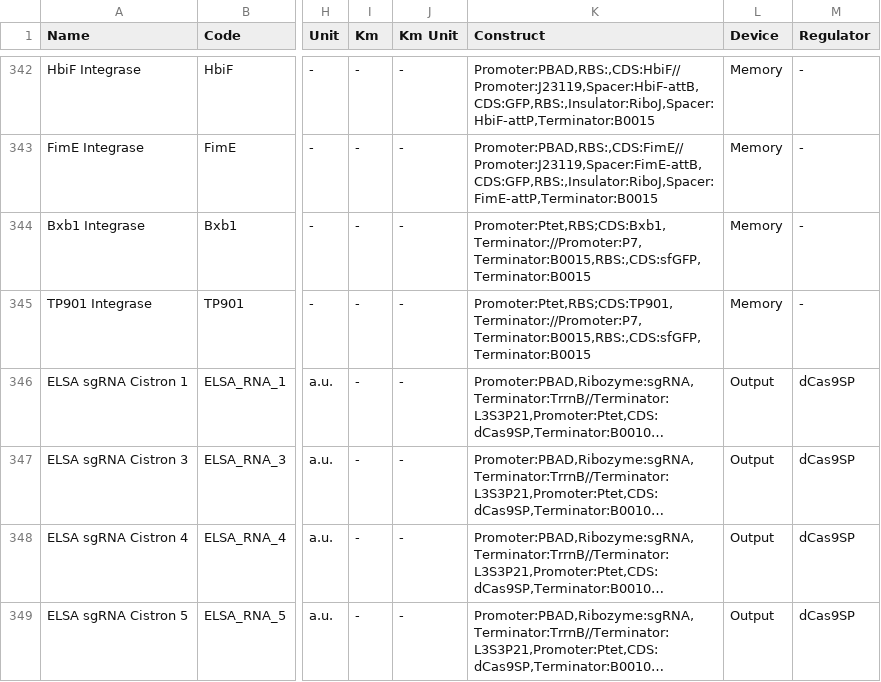
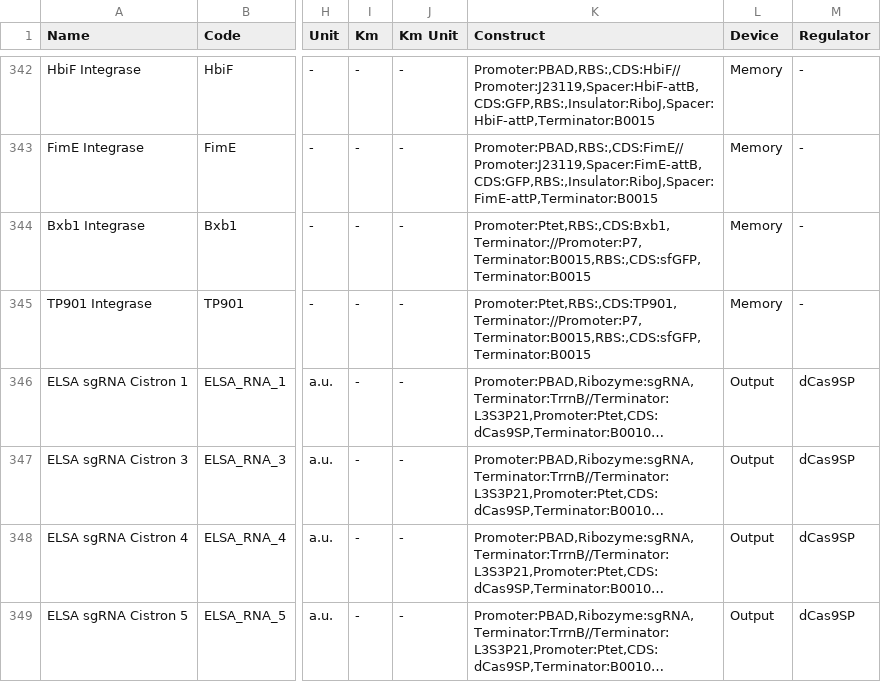
Before and after one commit to fxbuson/biopartsDB, a CSV file: new parts/new_parts.csv, drawn as a sheet; only a part is shown, gaps mark what is left out; long unchanged cells end in …; the diff names each change by its address in the sheet, - before the commit and + after, or states it on an @@ line.

```diff
--- a/new parts/new_parts.csv
+++ b/new parts/new_parts.csv
-K344 (Construct): Promoter:Ptet,RBS;CDS:Bxb1,Terminator://Promoter:P7,Terminator:B0015,RBS:,CDS:sfGFP,Terminator:B0015
+K344 (Construct): Promoter:Ptet,RBS:,CDS:Bxb1,Terminator://Promoter:P7,Terminator:B0015,RBS:,CDS:sfGFP,Terminator:B0015
-K345 (Construct): Promoter:Ptet,RBS;CDS:TP901,Terminator://Promoter:P7,Terminator:B0015,RBS:,CDS:sfGFP,Terminator:B0015
+K345 (Construct): Promoter:Ptet,RBS:,CDS:TP901,Terminator://Promoter:P7,Terminator:B0015,RBS:,CDS:sfGFP,Terminator:B0015
```
Also changed, not shown: 49 other files.
